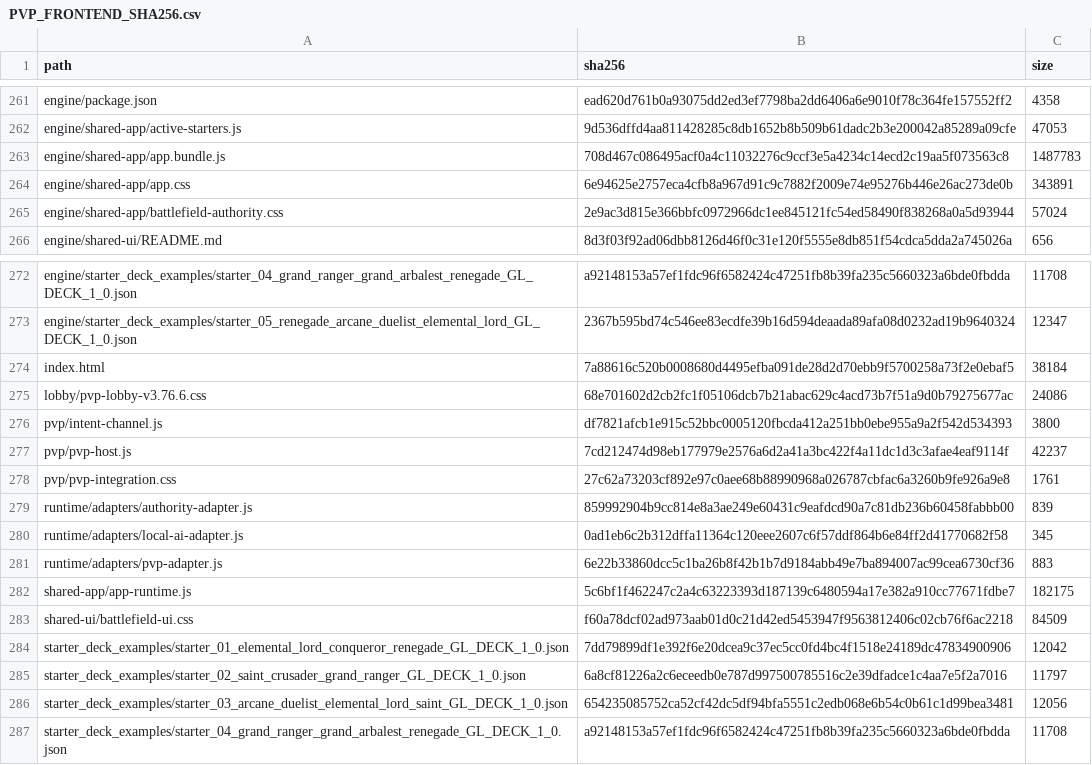
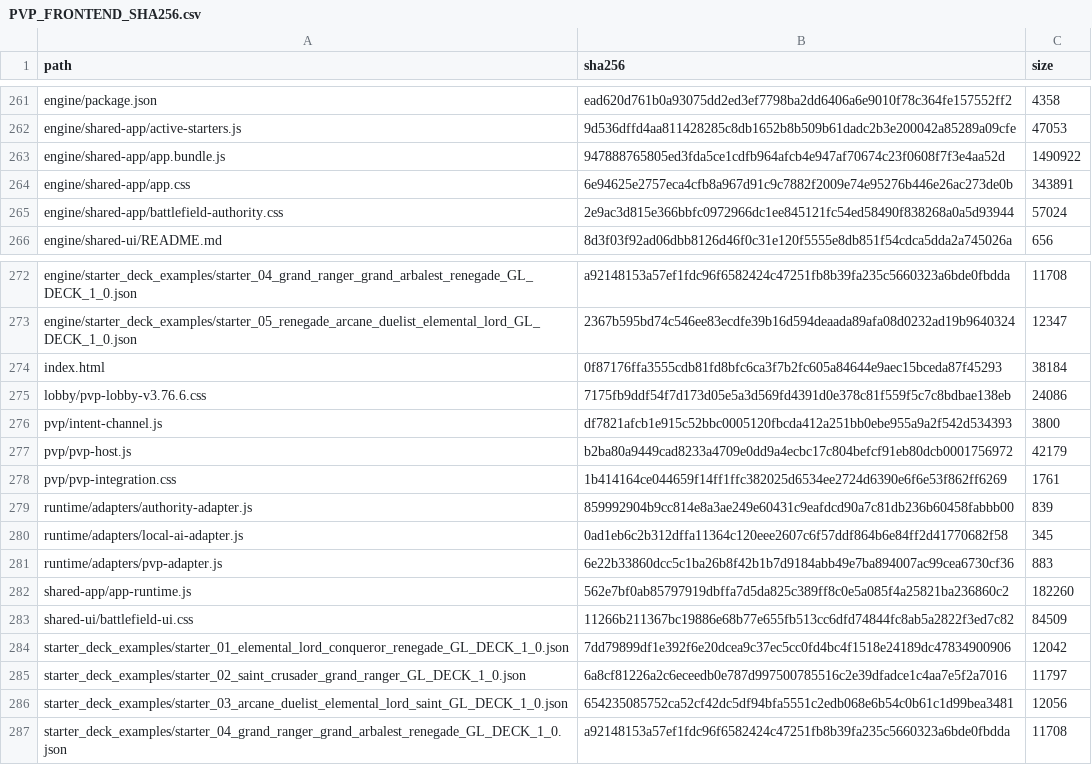
Before and after one commit to GrandisLegacyTCG/Grandis-Legacy-PvP-Trial, a CSV file: public/PVP_FRONTEND_SHA256.csv, drawn as a sheet; only a part is shown, gaps mark what is left out.

```diff
--- a/public/PVP_FRONTEND_SHA256.csv
+++ b/public/PVP_FRONTEND_SHA256.csv
@@ -262,3 +262,3 @@ path,sha256,size
 "engine/shared-app/active-starters.js","9d536dffd4aa811428285c8db1652b8b509b61dadc2b3e200042a85289a09cfe","47053"
-"engine/shared-app/app.bundle.js","708d467c086495acf0a4c11032276c9ccf3e5a4234c14ecd2c19aa5f073563c8","1487783"
+"engine/shared-app/app.bundle.js","947888765805ed3fda5ce1cdfb964afcb4e947af70674c23f0608f7f3e4aa52d","1490922"
 "engine/shared-app/app.css","6e94625e2757eca4cfb8a967d91c9c7882f2009e74e95276b446e26ac273de0b","343891"
@@ -273,7 +273,7 @@ path,sha256,size
 "engine/starter_deck_examples/starter_05_renegade_arcane_duelist_elemental_lord_GL_DECK_1_0.json","2367b595bd74c546ee83ecdfe39b16d594deaada89afa08d0232ad19b9640324","12347"
-"index.html","7a88616c520b0008680d4495efba091de28d2d70ebb9f5700258a73f2e0ebaf5","38184"
-"lobby/pvp-lobby-v3.76.6.css","68e701602d2cb2fc1f05106dcb7b21abac629c4acd73b7f51a9d0b79275677ac","24086"
+"index.html","0f87176ffa3555cdb81fd8bfc6ca3f7b2fc605a84644e9aec15bceda87f45293","38184"
+"lobby/pvp-lobby-v3.76.6.css","7175fb9ddf54f7d173d05e5a3d569fd4391d0e378c81f559f5c7c8bdbae138eb","24086"
 "pvp/intent-channel.js","df7821afcb1e915c52bbc0005120fbcda412a251bb0ebe955a9a2f542d534393","3800"
-"pvp/pvp-host.js","7cd212474d98eb177979e2576a6d2a41a3bc422f4a11dc1d3c3afae4eaf9114f","42237"
-"pvp/pvp-integration.css","27c62a73203cf892e97c0aee68b88990968a026787cbfac6a3260b9fe926a9e8","1761"
+"pvp/pvp-host.js","b2ba80a9449cad8233a4709e0dd9a4ecbc17c804befcf91eb80dcb0001756972","42179"
+"pvp/pvp-integration.css","1b414164ce044659f14ff1ffc382025d6534ee2724d6390e6f6e53f862ff6269","1761"
 "runtime/adapters/authority-adapter.js","859992904b9cc814e8a3ae249e60431c9eafdcd90a7c81db236b60458fabbb00","839"
@@ -281,4 +281,4 @@ path,sha256,size
 "runtime/adapters/pvp-adapter.js","6e22b33860dcc5c1ba26b8f42b1b7d9184abb49e7ba894007ac99cea6730cf36","883"
-"shared-app/app-runtime.js","5c6bf1f462247c2a4c63223393d187139c6480594a17e382a910cc77671fdbe7","182175"
-"shared-ui/battlefield-ui.css","f60a78dcf02ad973aab01d0c21d42ed5453947f9563812406c02cb76f6ac2218","84509"
+"shared-app/app-runtime.js","562e7bf0ab85797919dbffa7d5da825c389ff8c0e5a085f4a25821ba236860c2","182260"
+"shared-ui/battlefield-ui.css","11266b211367bc19886e68b77e655fb513cc6dfd74844fc8ab5a2822f3ed7c82","84509"
 "starter_deck_examples/starter_01_elemental_lord_conqueror_renegade_GL_DECK_1_0.json","7dd79899df1e392f6e20dcea9c37ec5cc0fd4bc4f1518e24189dc47834900906","12042"
```
Also changed, not shown: FILE_MANIFEST_SHA256.csv, 19 other files.
